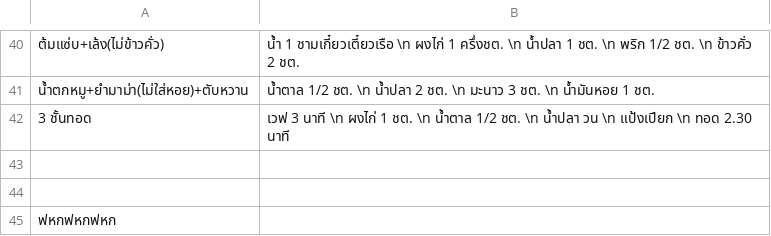
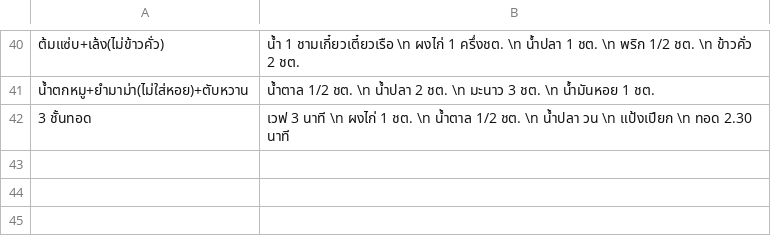
Before and after one commit to tanbossnaja/recipes, a CSV file: static/media/recipes.5e8dfc9af4818bf92e84.csv (was static/media/recipes.2508628a06d3276aa26b.csv), drawn as a sheet; only a part is shown, gaps mark what is left out; the diff names each change by its address in the sheet, - before the commit and + after, or states it on an @@ line.

```diff
--- a/static/media/recipes.2508628a06d3276aa26b.csv
+++ b/static/media/recipes.5e8dfc9af4818bf92e84.csv
-row 43: (empty)
-row 44: (empty)
-row 45: ฟหกฟหกฟหก
```
Also changed, not shown: 7 other files.
